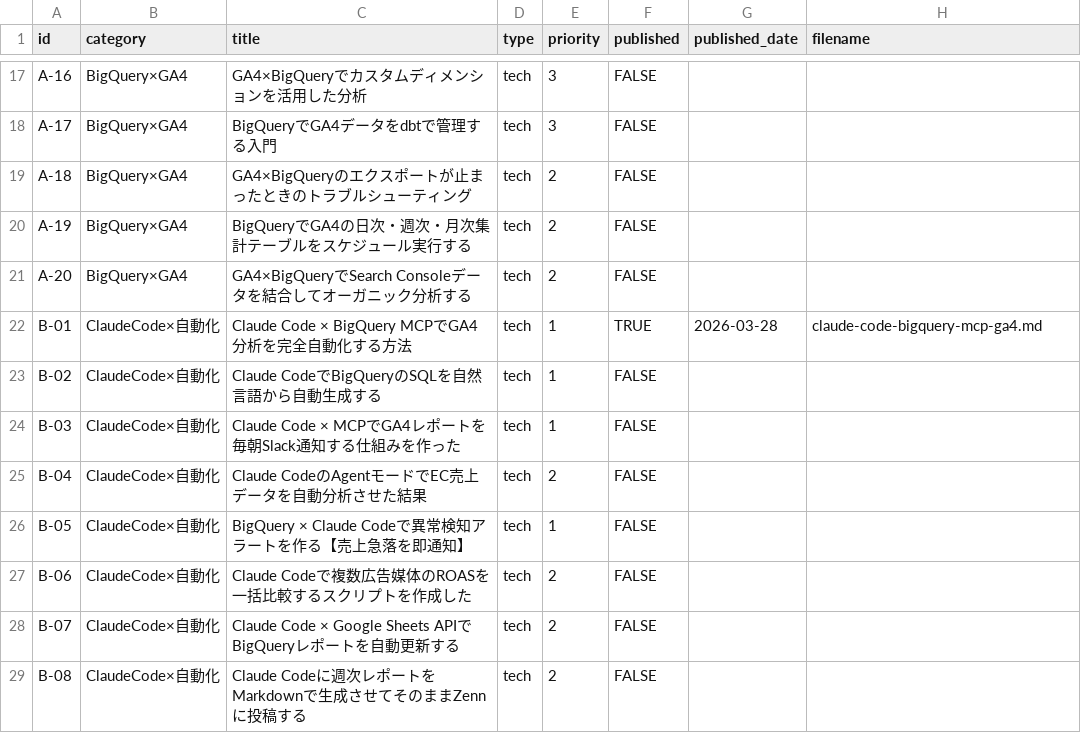
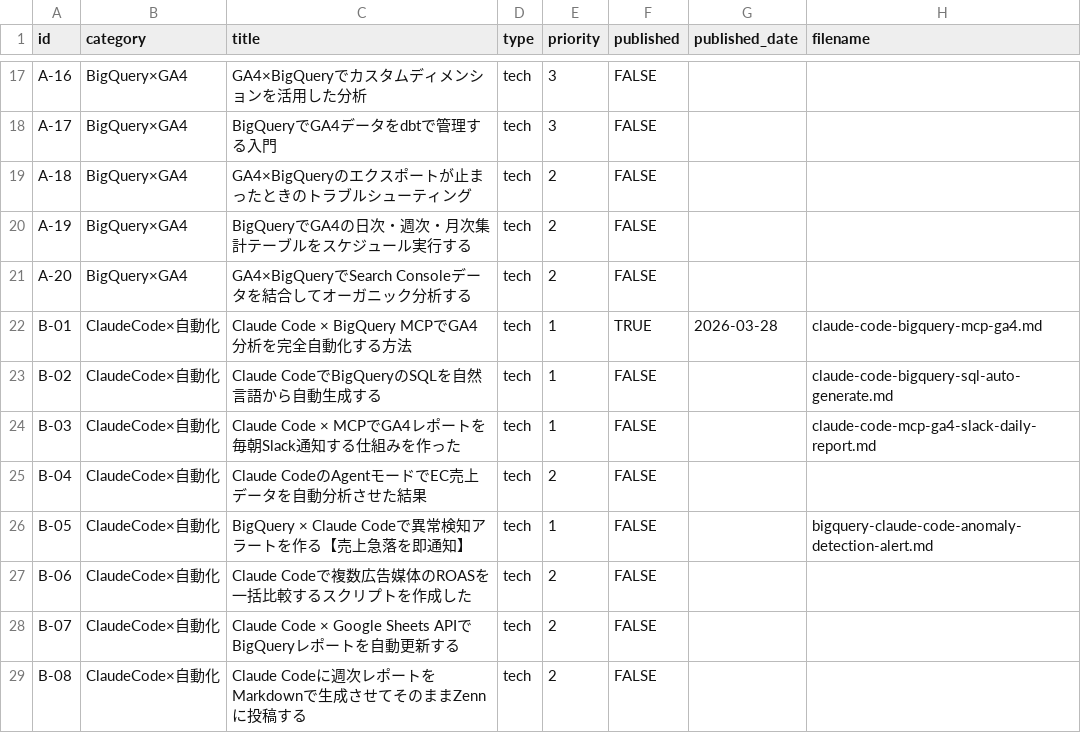
Before and after one commit to sekitokyogenome-svg/zenn-content, a CSV file: themes.csv, drawn as a sheet; only a part is shown, gaps mark what is left out; the diff covers the shown part only.

Commit message:
draft: 優先度1の記事22本を一括作成（published: false）
A-01, A-13, B-02, B-03, B-05, B-09, B-15,
C-01, C-02, C-03, C-04, C-06,
D-01, D-04, D-05, D-15,
E-01, E-03, E-09,
F-02, F-04, F-05

```diff
--- a/themes.csv
+++ b/themes.csv
@@ -22,6 +22,6 @@ A-20,BigQuery×GA4,GA4×BigQueryでSearch Consoleデータを結合してオー
 B-01,ClaudeCode×自動化,Claude Code × BigQuery MCPでGA4分析を完全自動化する方法,tech,1,TRUE,2026-03-28,claude-code-bigquery-mcp-ga4.md
-B-02,ClaudeCode×自動化,Claude CodeでBigQueryのSQLを自然言語から自動生成する,tech,1,FALSE,,
-B-03,ClaudeCode×自動化,Claude Code × MCPでGA4レポートを毎朝Slack通知する仕組みを作った,tech,1,FALSE,,
+B-02,ClaudeCode×自動化,Claude CodeでBigQueryのSQLを自然言語から自動生成する,tech,1,FALSE,,claude-code-bigquery-sql-auto-generate.md
+B-03,ClaudeCode×自動化,Claude Code × MCPでGA4レポートを毎朝Slack通知する仕組みを作った,tech,1,FALSE,,claude-code-mcp-ga4-slack-daily-report.md
 B-04,ClaudeCode×自動化,Claude CodeのAgentモードでEC売上データを自動分析させた結果,tech,2,FALSE,,
-B-05,ClaudeCode×自動化,BigQuery × Claude Codeで異常検知アラートを作る【売上急落を即通知】,tech,1,FALSE,,
+B-05,ClaudeCode×自動化,BigQuery × Claude Codeで異常検知アラートを作る【売上急落を即通知】,tech,1,FALSE,,bigquery-claude-code-anomaly-detection-alert.md
 B-06,ClaudeCode×自動化,Claude Codeで複数広告媒体のROASを一括比較するスクリプトを作成した,tech,2,FALSE,,
```
Also changed, not shown: 19 edited cells elsewhere in this file, 22 other files.
